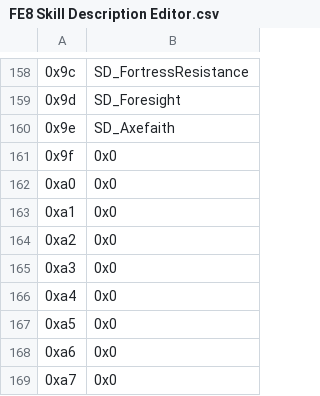
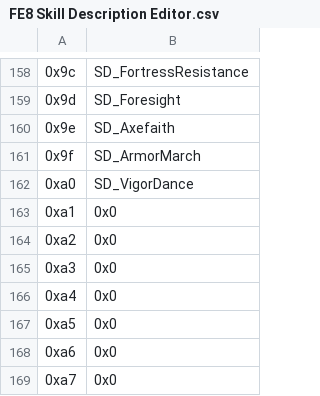
Before and after one commit to FireEmblemUniverse/VBA-Blitz-Tendency, a CSV file: Tables/FE8 Nightmare modules/FE8 Skill Description Editor.csv, drawn as a sheet; only a part is shown, gaps mark what is left out; the diff names each change by its address in the sheet, - before the commit and + after, or states it on an @@ line.

Commit message:
2 new skills and fix for the icons
Added Armor March and Inspiring Tune, fixed a problem with icons by giving icons space after the skillicons image

```diff
--- a/Tables/FE8 Nightmare modules/FE8 Skill Description Editor.csv
+++ b/Tables/FE8 Nightmare modules/FE8 Skill Description Editor.csv
-B161: 0x0
+B161: SD_ArmorMarch
-B162: 0x0
+B162: SD_VigorDance
```
Also changed, not shown: 15 other files.
